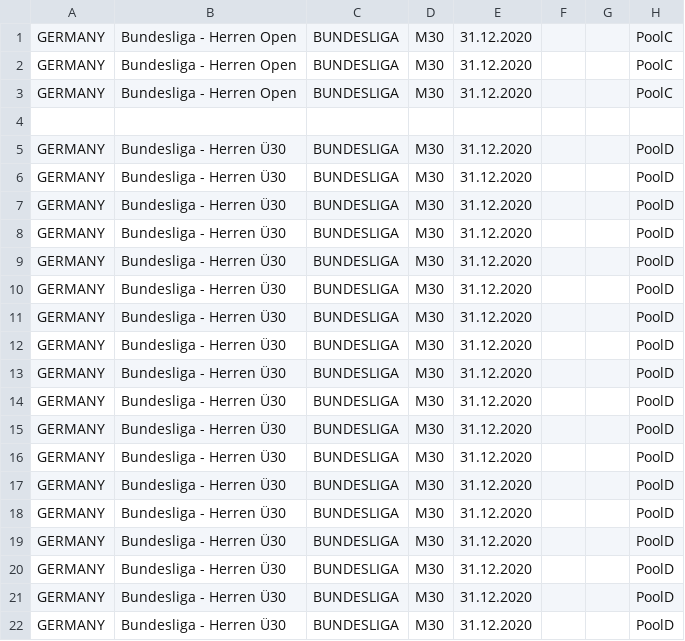
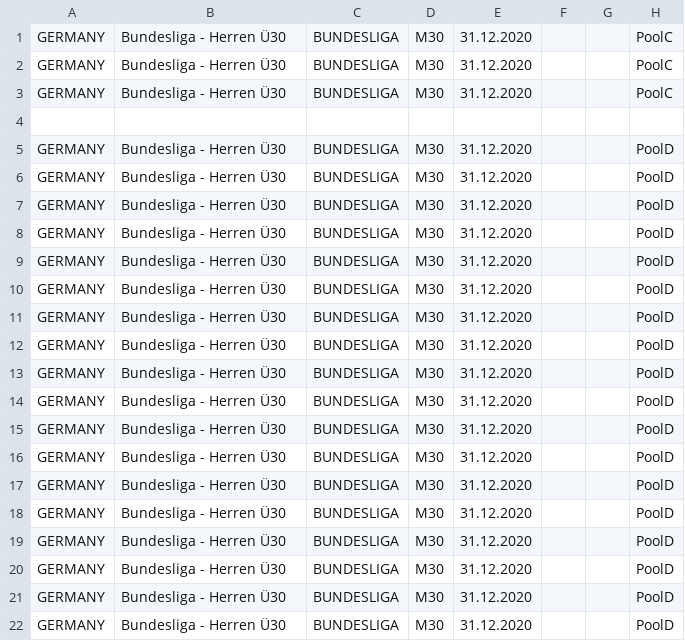
Before and after one commit to Padelanalytics/padelanalytics, a CSV file: tournaments/csv/GER_tournaments_2020_bundesliga_men30.csv, drawn as a sheet; only a part is shown; the diff names each change by its address in the sheet, - before the commit and + after, or states it on an @@ line.

Commit message:
Fix typo at csv file.

```diff
--- a/tournaments/csv/GER_tournaments_2020_bundesliga_men30.csv
+++ b/tournaments/csv/GER_tournaments_2020_bundesliga_men30.csv
-B1:B3: Bundesliga - Herren Open
+B1:B3: Bundesliga - Herren Ü30
```
